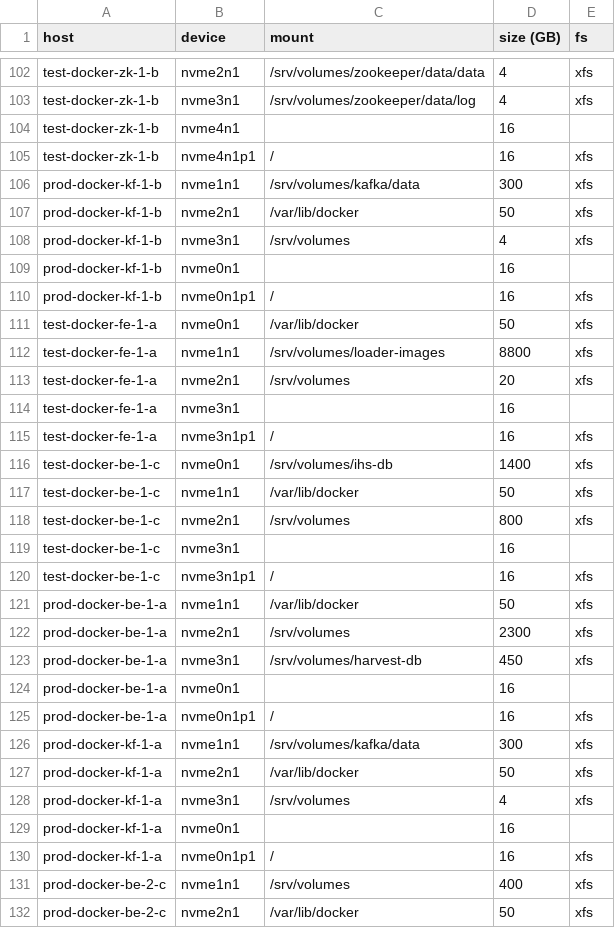
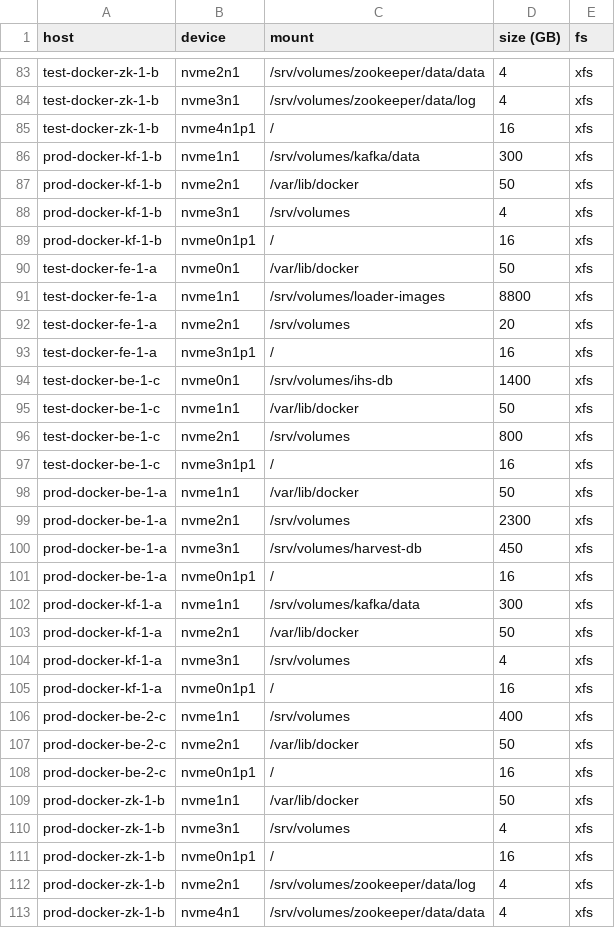
Before and after one commit to dan504512/oseberg, a CSV file: data/aws-block-devices.csv, drawn as a sheet; only a part is shown, gaps mark what is left out; the shorter side is filled out with more unchanged rows; the diff covers the shown part only.

Commit message:
WIP

```diff
--- a/data/aws-block-devices.csv
+++ b/data/aws-block-devices.csv
@@ -103,3 +84,2 @@ test-docker-zk-1-b,nvme2n1,/srv/volumes/zookeeper/data/data,4,xfs
 test-docker-zk-1-b,nvme3n1,/srv/volumes/zookeeper/data/log,4,xfs
-test-docker-zk-1-b,nvme4n1,,16,
 test-docker-zk-1-b,nvme4n1p1,/,16,xfs
@@ -108,3 +88,2 @@ prod-docker-kf-1-b,nvme2n1,/var/lib/docker,50,xfs
 prod-docker-kf-1-b,nvme3n1,/srv/volumes,4,xfs
-prod-docker-kf-1-b,nvme0n1,,16,
 prod-docker-kf-1-b,nvme0n1p1,/,16,xfs
@@ -113,3 +92,2 @@ test-docker-fe-1-a,nvme1n1,/srv/volumes/loader-images,8800,xfs
 test-docker-fe-1-a,nvme2n1,/srv/volumes,20,xfs
-test-docker-fe-1-a,nvme3n1,,16,
 test-docker-fe-1-a,nvme3n1p1,/,16,xfs
@@ -118,3 +96,2 @@ test-docker-be-1-c,nvme1n1,/var/lib/docker,50,xfs
 test-docker-be-1-c,nvme2n1,/srv/volumes,800,xfs
-test-docker-be-1-c,nvme3n1,,16,
 test-docker-be-1-c,nvme3n1p1,/,16,xfs
@@ -123,3 +100,2 @@ prod-docker-be-1-a,nvme2n1,/srv/volumes,2300,xfs
 prod-docker-be-1-a,nvme3n1,/srv/volumes/harvest-db,450,xfs
-prod-docker-be-1-a,nvme0n1,,16,
 prod-docker-be-1-a,nvme0n1p1,/,16,xfs
@@ -128,3 +104,2 @@ prod-docker-kf-1-a,nvme2n1,/var/lib/docker,50,xfs
 prod-docker-kf-1-a,nvme3n1,/srv/volumes,4,xfs
-prod-docker-kf-1-a,nvme0n1,,16,
 prod-docker-kf-1-a,nvme0n1p1,/,16,xfs
```
Also changed, not shown: 23 removed rows elsewhere in this file.
